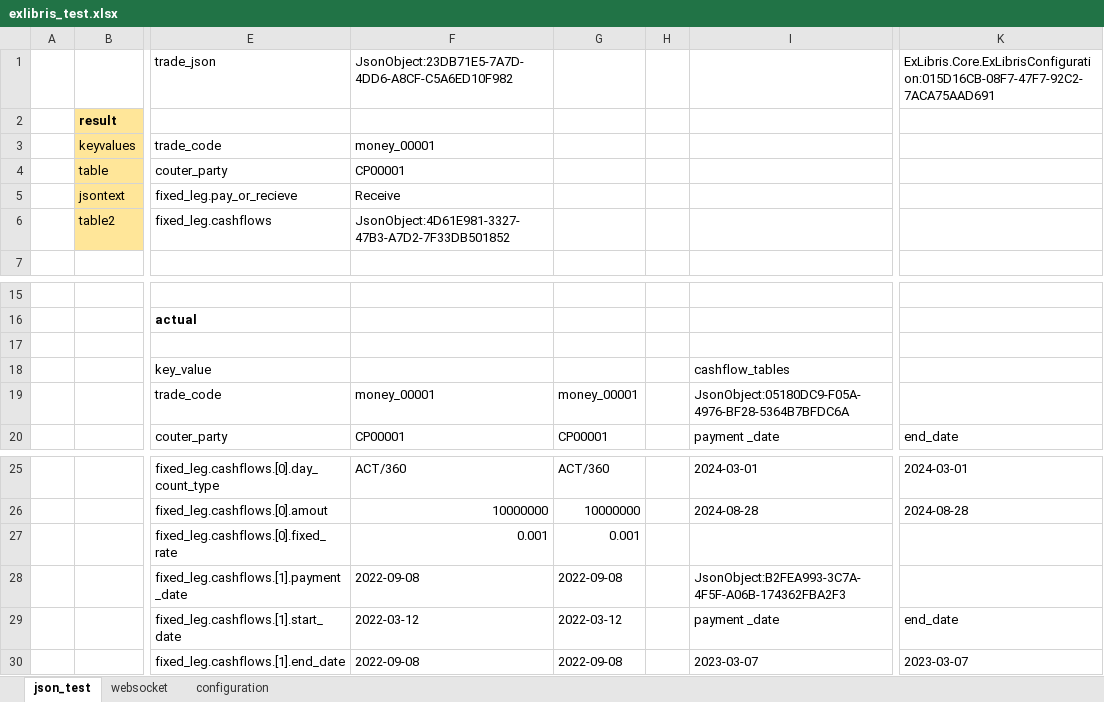
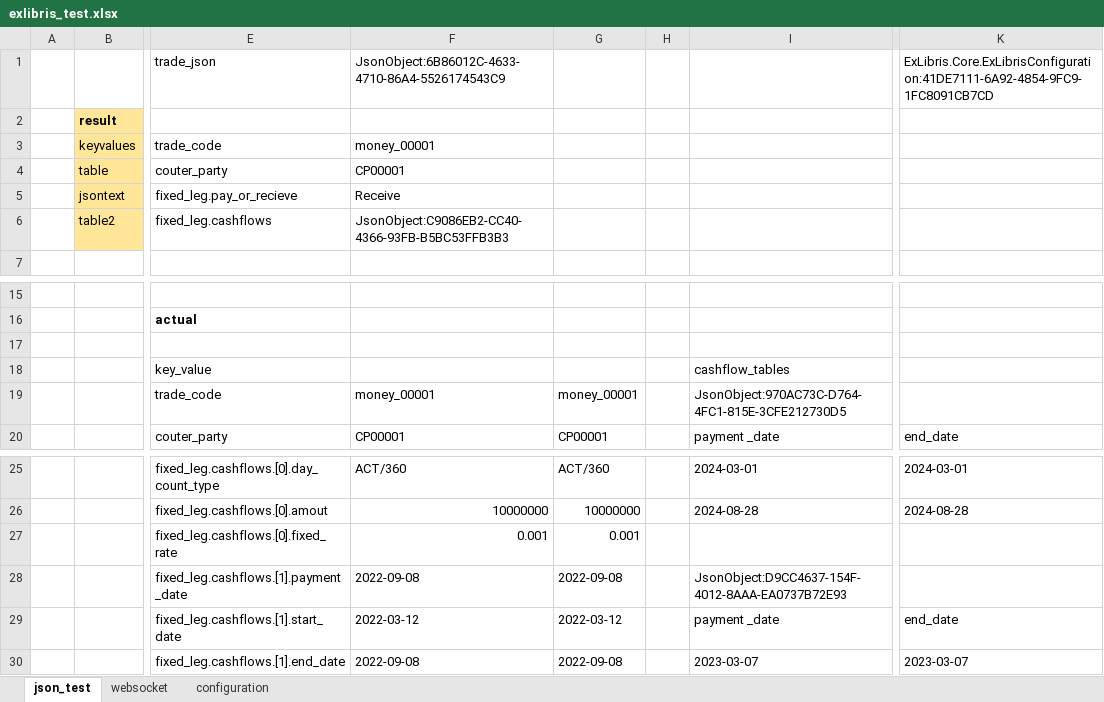
Before and after one commit to mugenfugafuga/exlibris, an Excel workbook: ExLibris/test_excel/exlibris_test.xlsx, sheet json_test, drawn as a sheet; only a part is shown, gaps mark what is left out; values as stored, in another font and other column widths than the file's, no borders; the diff names each change by its address in the sheet, - before the commit and + after, or states it on an @@ line.

Commit message:
update test

```diff
--- a/ExLibris/test_excel/exlibris_test.xlsx (sheet json_test)
+++ b/ExLibris/test_excel/exlibris_test.xlsx (sheet json_test)
-F1: JsonObject:23DB71E5-7A7D-4DD6-A8CF-C5A6ED10F982
+F1: JsonObject:6B86012C-4633-4710-86A4-5526174543C9
-K1: ExLibris.Core.ExLibrisConfiguration:015D16CB-08F7-47F7-92C2-7ACA75AAD691
+K1: ExLibris.Core.ExLibrisConfiguration:41DE7111-6A92-4854-9FC9-1FC8091CB7CD
-F6: JsonObject:4D61E981-3327-47B3-A7D2-7F33DB501852
+F6: JsonObject:C9086EB2-CC40-4366-93FB-B5BC53FFB3B3
-I19: JsonObject:05180DC9-F05A-4976-BF28-5364B7BFDC6A
+I19: JsonObject:970AC73C-D764-4FC1-815E-3CFE212730D5
-I28: JsonObject:B2FEA993-3C7A-4F5F-A06B-174362FBA2F3
+I28: JsonObject:D9CC4637-154F-4012-8AAA-EA0737B72E93
```
Also changed, not shown: sheet websocket, sheet configuration.
